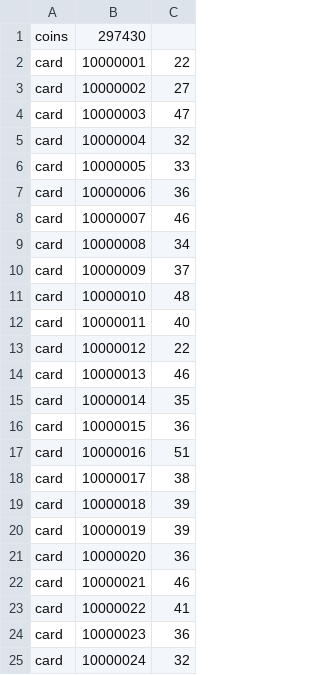
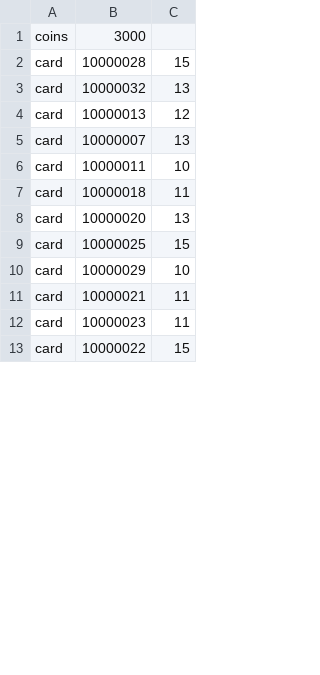
Before and after one commit to ShuiJing9527/Card-Game, a CSV file: 奕斗牌/Assets/Datas/Player/PlayerData.csv, drawn as a sheet; only a part is shown; the diff covers the shown part only.

```diff
--- a/奕斗牌/Assets/Datas/Player/PlayerData.csv
+++ b/奕斗牌/Assets/Datas/Player/PlayerData.csv
@@ -1,25 +1,13 @@
-coins,297430
-card,10000001,22
-card,10000002,27
-card,10000003,47
-card,10000004,32
-card,10000005,33
-card,10000006,36
-card,10000007,46
-card,10000008,34
-card,10000009,37
-card,10000010,48
-card,10000011,40
-card,10000012,22
-card,10000013,46
-card,10000014,35
-card,10000015,36
-card,10000016,51
-card,10000017,38
-card,10000018,39
-card,10000019,39
-card,10000020,36
-card,10000021,46
-card,10000022,41
-card,10000023,36
-card,10000024,32
+coins,3000
+card,10000028,15
+card,10000032,13
+card,10000013,12
+card,10000007,13
+card,10000011,10
+card,10000018,11
+card,10000020,13
+card,10000025,15
+card,10000029,10
+card,10000021,11
+card,10000023,11
+card,10000022,15
```
Also changed, not shown: 13 added rows, 1 removed row and 21 edited cells elsewhere in this file, 13 other files.
